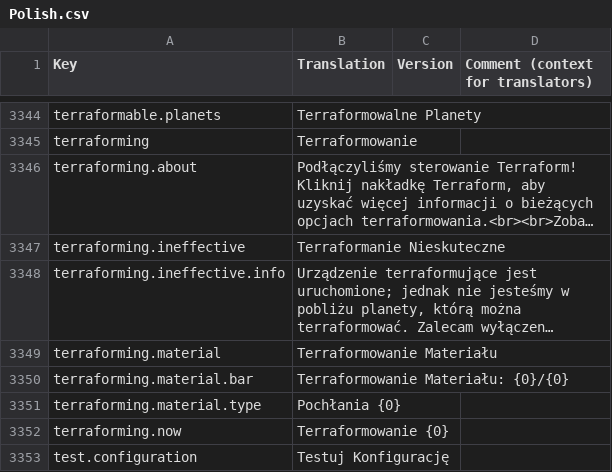
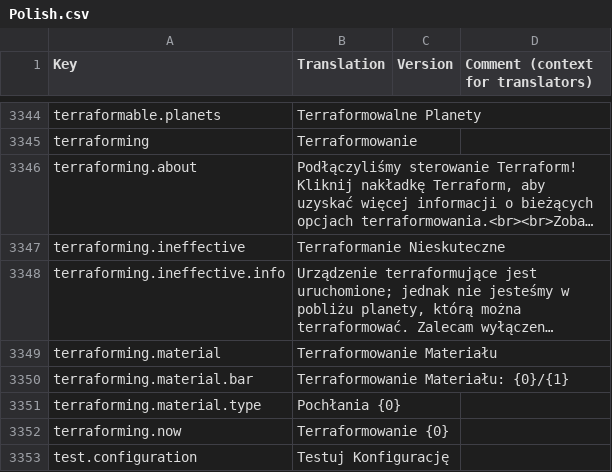
Before and after one commit to kodolinija/stardeus-translations, a CSV file: Translations/Polish.csv, drawn as a sheet; only a part is shown, gaps mark what is left out; long unchanged cells end in …; the diff names each change by its address in the sheet, - before the commit and + after, or states it on an @@ line.

Commit message:
Fix broken polish translation (terraforming.material.bar)

```diff
--- a/Translations/Polish.csv
+++ b/Translations/Polish.csv
-B3350 (Translation): Terraformowanie Materiału: {0}/{0}
+B3350 (Translation): Terraformowanie Materiału: {0}/{1}
```
